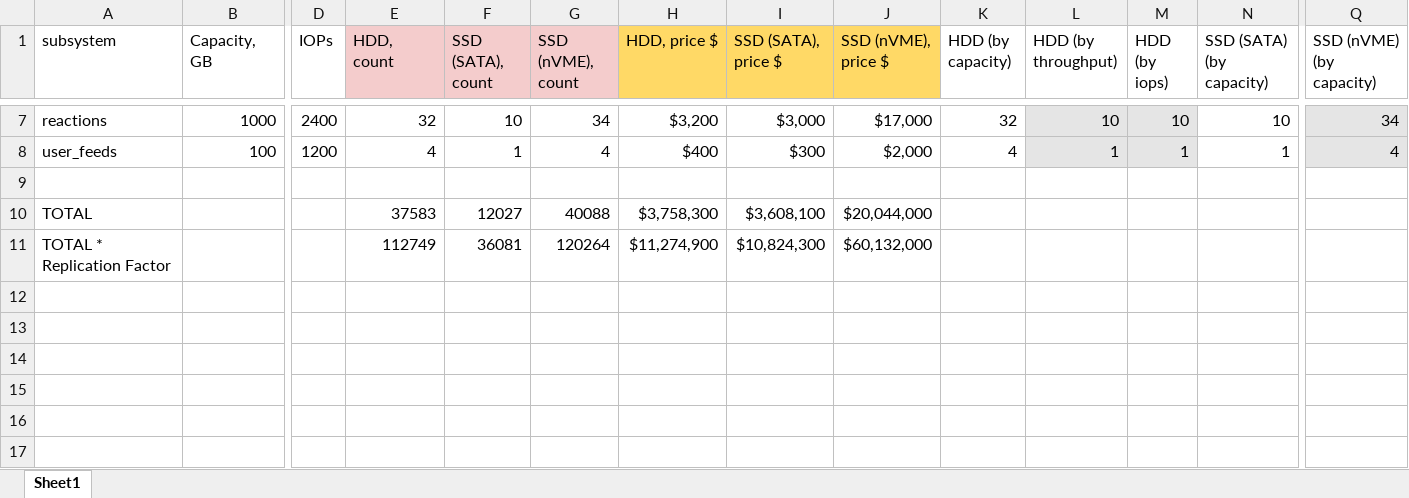
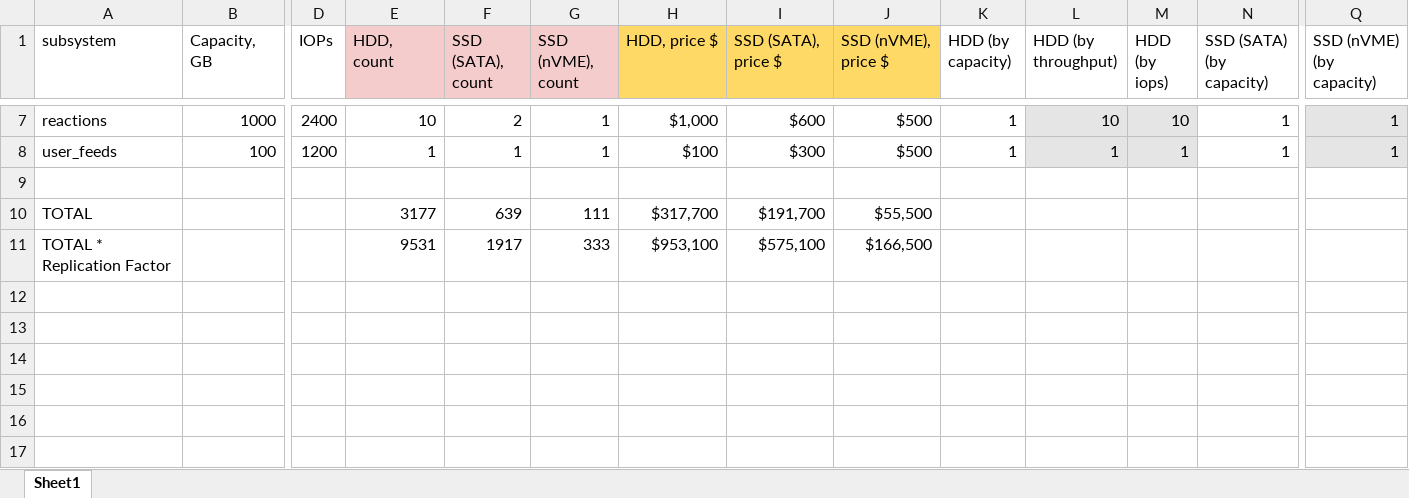
Before and after one commit to asavt7/social_network_system_design, an Excel workbook: database/disk_calculations/disk_calculations.xlsx, sheet Sheet1, drawn as a sheet; only a part is shown, gaps mark what is left out; values as stored, in another font and other column widths than the file's, no borders; charts and pictures not drawn; removed rows and columns are numbered as before the commit, all else as after; rows hold the shown columns only; the diff covers the shown part only; the diff names each change by its address in the sheet, - before the commit and + after, or states it on an @@ line.

```diff
--- a/database/disk_calculations/disk_calculations.xlsx (sheet Sheet1)
+++ b/database/disk_calculations/disk_calculations.xlsx (sheet Sheet1)
-E7 (HDD, count): 32
+E7 (HDD, count): 10
-F7 (SSD (SATA), count): 10
+F7 (SSD (SATA), count): 2
-G7 (SSD (nVME), count): 34
+G7 (SSD (nVME), count): 1
-H7 (HDD, price $): $3,200
+H7 (HDD, price $): $1,000
-I7 (SSD (SATA), price $): $3,000
+I7 (SSD (SATA), price $): $600
-J7 (SSD (nVME), price $): $17,000
+J7 (SSD (nVME), price $): $500
-K7 (HDD (by capacity)): 32
+K7 (HDD (by capacity)): 1
-N7 (SSD (SATA) (by capacity)): 10
+N7 (SSD (SATA) (by capacity)): 1
-Q7 (SSD (nVME) (by capacity)): 34
+Q7 (SSD (nVME) (by capacity)): 1
-E8 (HDD, count): 4
+E8 (HDD, count): 1
-G8 (SSD (nVME), count): 4
+G8 (SSD (nVME), count): 1
-H8 (HDD, price $): $400
+H8 (HDD, price $): $100
-J8 (SSD (nVME), price $): $2,000
+J8 (SSD (nVME), price $): $500
-K8 (HDD (by capacity)): 4
+K8 (HDD (by capacity)): 1
-Q8 (SSD (nVME) (by capacity)): 4
+Q8 (SSD (nVME) (by capacity)): 1
-row 10: TOTAL |  |  | 37583 | 12027 | 40088 | $3,758,300 | $3,608,100 | $20,044,000
-row 11: TOTAL * Replication Factor |  |  | 112749 | 36081 | 120264 | $11,274,900 | $10,824,300 | $60,132,000
+row 10: TOTAL |  |  | 3177 | 639 | 111 | $317,700 | $191,700 | $55,500
+row 11: TOTAL * Replication Factor |  |  | 9531 | 1917 | 333 | $953,100 | $575,100 | $166,500
```
Also changed, not shown: 2 added rows, 2 removed rows and 24 edited cells elsewhere in this sheet, 10 other files.
